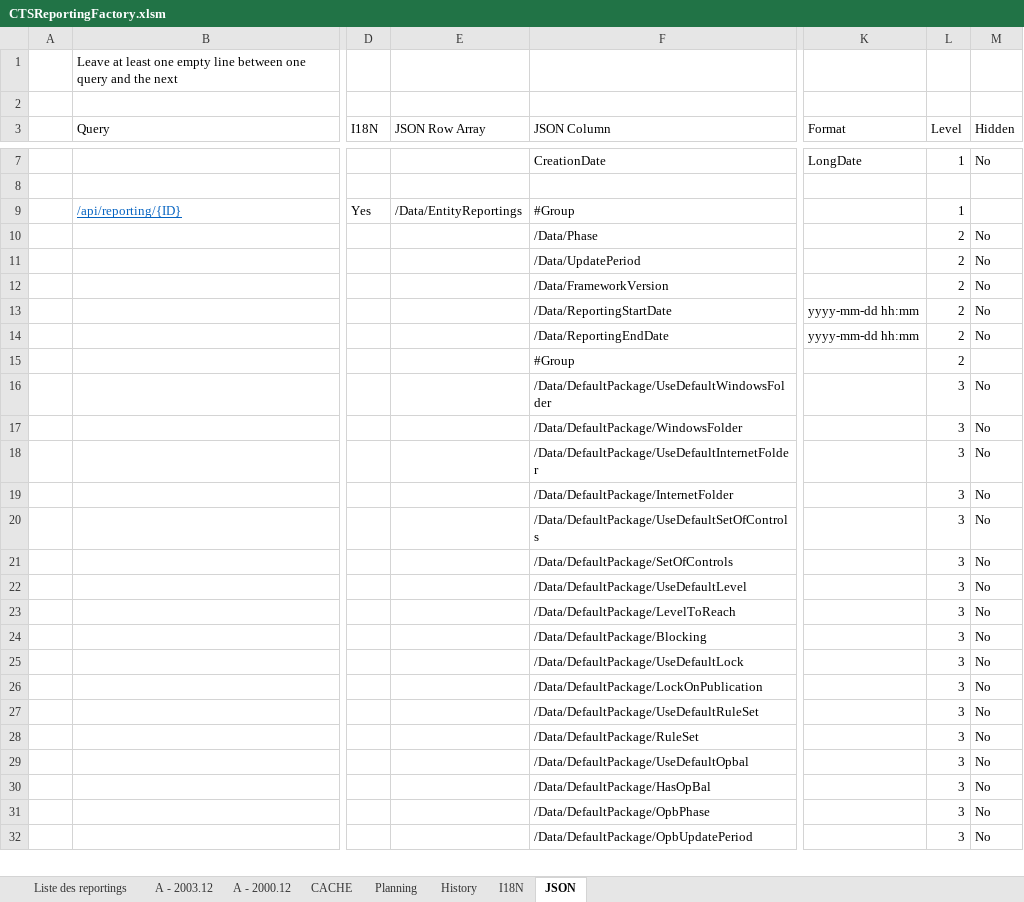
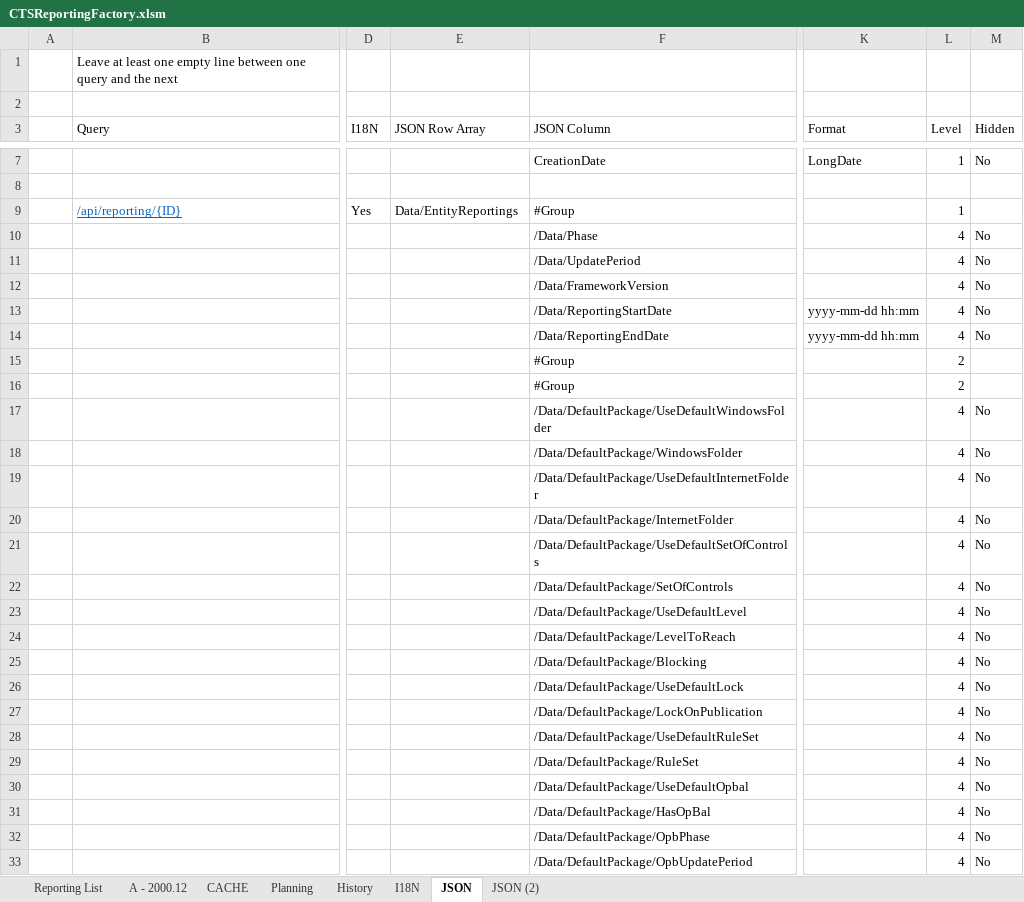
Before and after one commit to CTStation/CTSWeb, an Excel workbook: Client/CTSReportingFactory.xlsm, sheet JSON, drawn as a sheet; only a part is shown, gaps mark what is left out; values as stored, in another font and other column widths than the file's, no borders; table styles not drawn; addresses are those after the commit; the diff covers the shown part only; the diff names each change by its address in the sheet, - before the commit and + after, or states it on an @@ line.

```diff
--- a/Client/CTSReportingFactory.xlsm (sheet JSON)
+++ b/Client/CTSReportingFactory.xlsm (sheet JSON)
-sheet tab: Liste des reportings
+sheet tab: Reporting List
-sheet tab: A - 2003.12
+sheet tab: JSON (2)
-E9 (JSON Row Array): /Data/EntityReportings
+E9 (JSON Row Array): Data/EntityReportings
-L10:L14 (Level): 2
+L10:L14 (Level): 4
@@ row 49 moved to row 15: #Group @@
-L17:L33 (Level): 3
+L17:L33 (Level): 4
```
Also changed, not shown: 6 removed rows and 32 edited cells elsewhere in this sheet, sheet A - 2000.12, sheet Planning, sheet Reporting List, sheet CACHE, sheet I18N, formulas that keep their value, hidden cells, charts or pictures, 2 other files.
